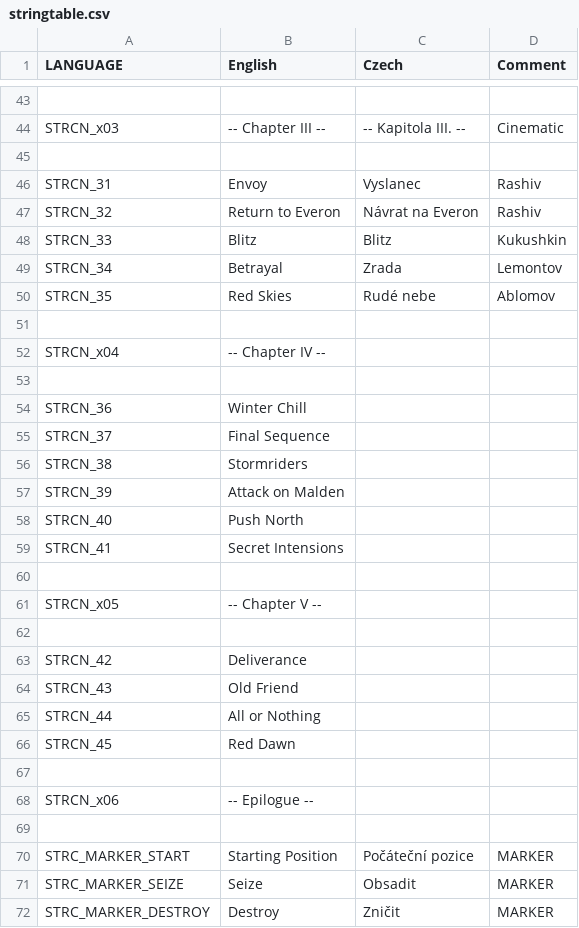
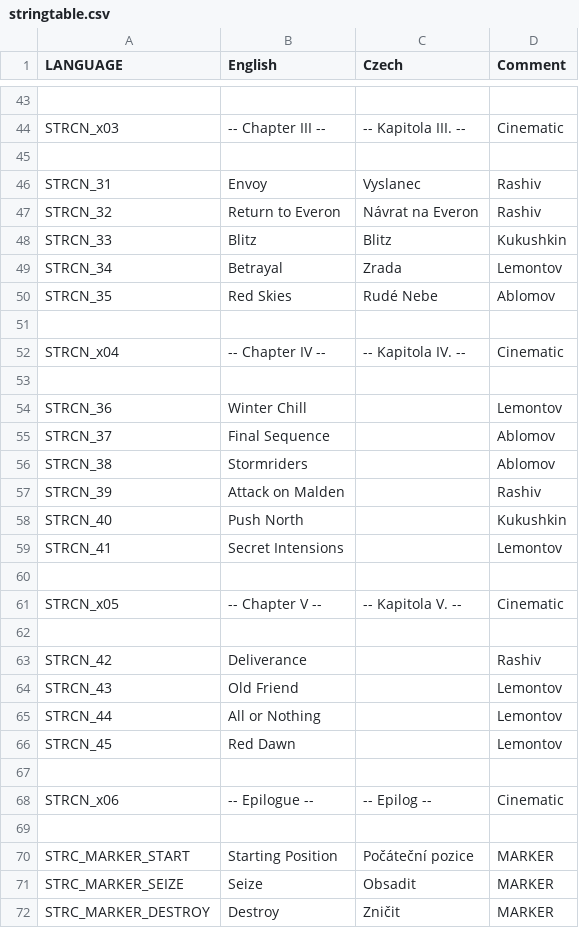
Before and after one commit to Kossyr/dawn, a CSV file: stringtable.csv, drawn as a sheet; only a part is shown, gaps mark what is left out.

```diff
--- a/stringtable.csv
+++ b/stringtable.csv
@@ -49,21 +49,21 @@ STRCN_33,Blitz,Blitz,Kukushkin
 STRCN_34,Betrayal,Zrada,Lemontov
-STRCN_35,Red Skies,Rudé nebe,Ablomov
+STRCN_35,Red Skies,Rudé Nebe,Ablomov
 
-STRCN_x04,-- Chapter IV --,,
+STRCN_x04,-- Chapter IV --,-- Kapitola IV. --,Cinematic
 
-STRCN_36,Winter Chill,,
-STRCN_37,Final Sequence,,
-STRCN_38,Stormriders,,
-STRCN_39,Attack on Malden,,
-STRCN_40,Push North,,
-STRCN_41,Secret Intensions,,
+STRCN_36,Winter Chill,,Lemontov
+STRCN_37,Final Sequence,,Ablomov
+STRCN_38,Stormriders,,Ablomov
+STRCN_39,Attack on Malden,,Rashiv
+STRCN_40,Push North,,Kukushkin
+STRCN_41,Secret Intensions,,Lemontov
 
-STRCN_x05,-- Chapter V --,,
+STRCN_x05,-- Chapter V --,-- Kapitola V. --,Cinematic
 
-STRCN_42,Deliverance,,
-STRCN_43,Old Friend,,
-STRCN_44,All or Nothing,,
-STRCN_45,Red Dawn,,
+STRCN_42,Deliverance,,Rashiv
+STRCN_43,Old Friend,,Lemontov
+STRCN_44,All or Nothing,,Lemontov
+STRCN_45,Red Dawn,,Lemontov
 
-STRCN_x06,-- Epilogue --,,
+STRCN_x06,-- Epilogue --,-- Epilog --,Cinematic
 
```
Also changed, not shown: Missions/30Checkmate.Cain/stringtable.csv, Missions/31Envoy.Eden/stringtable.csv, 5 other files.
